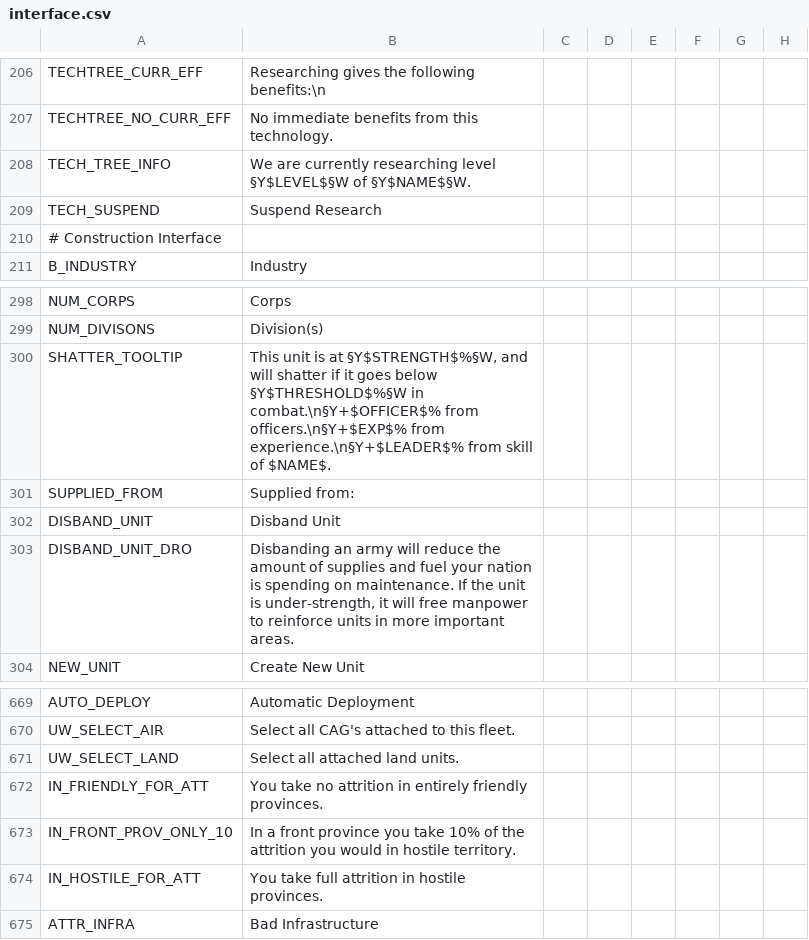
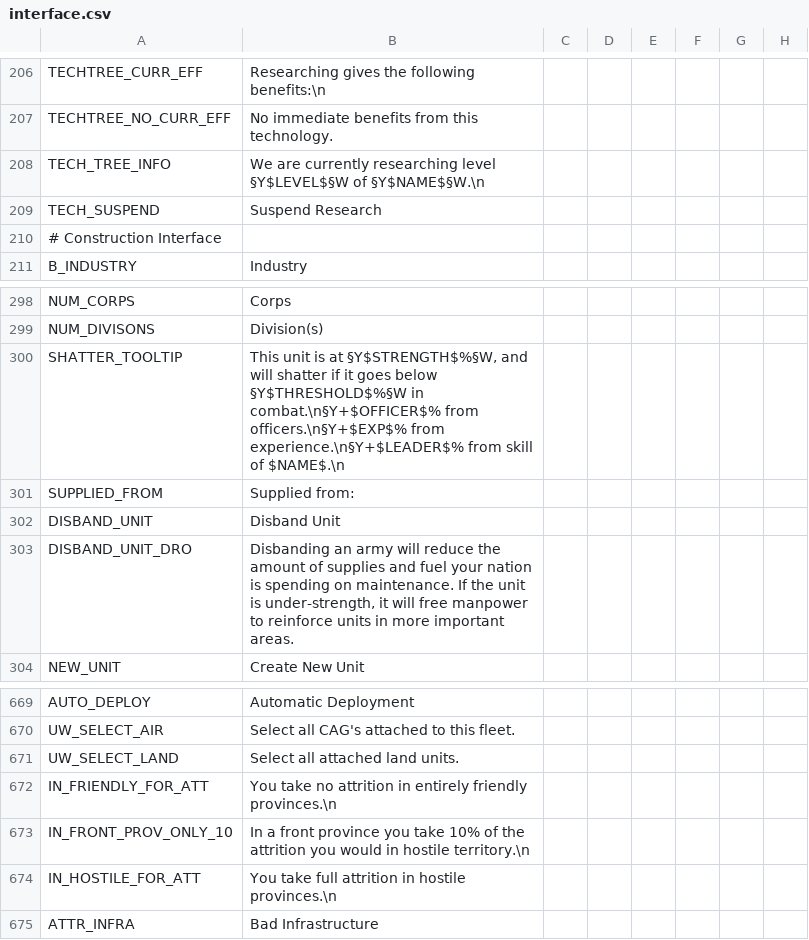
Before and after one commit to oumajgad/BlackICE, a CSV file: localisation/interface.csv, drawn as a sheet; only a part is shown, gaps mark what is left out; the diff names each change by its address in the sheet, - before the commit and + after, or states it on an @@ line.

```diff
--- a/localisation/interface.csv
+++ b/localisation/interface.csv
-B208: …§Y$LEVEL$§W of §Y$NAME$§W.
+B208: …§Y$LEVEL$§W of §Y$NAME$§W.\n
-B300: …skill of $NAME$.
+B300: …skill of $NAME$.\n
-B672: …entirely friendly provinces.
+B672: …entirely friendly provinces.\n
-B673: …in hostile territory.
+B673: …in hostile territory.\n
-B674: …in hostile provinces.
+B674: …in hostile provinces.\n
```
Also changed, not shown: localisation/SemperFi.csv, localisation/effects.csv, 7 other files.
